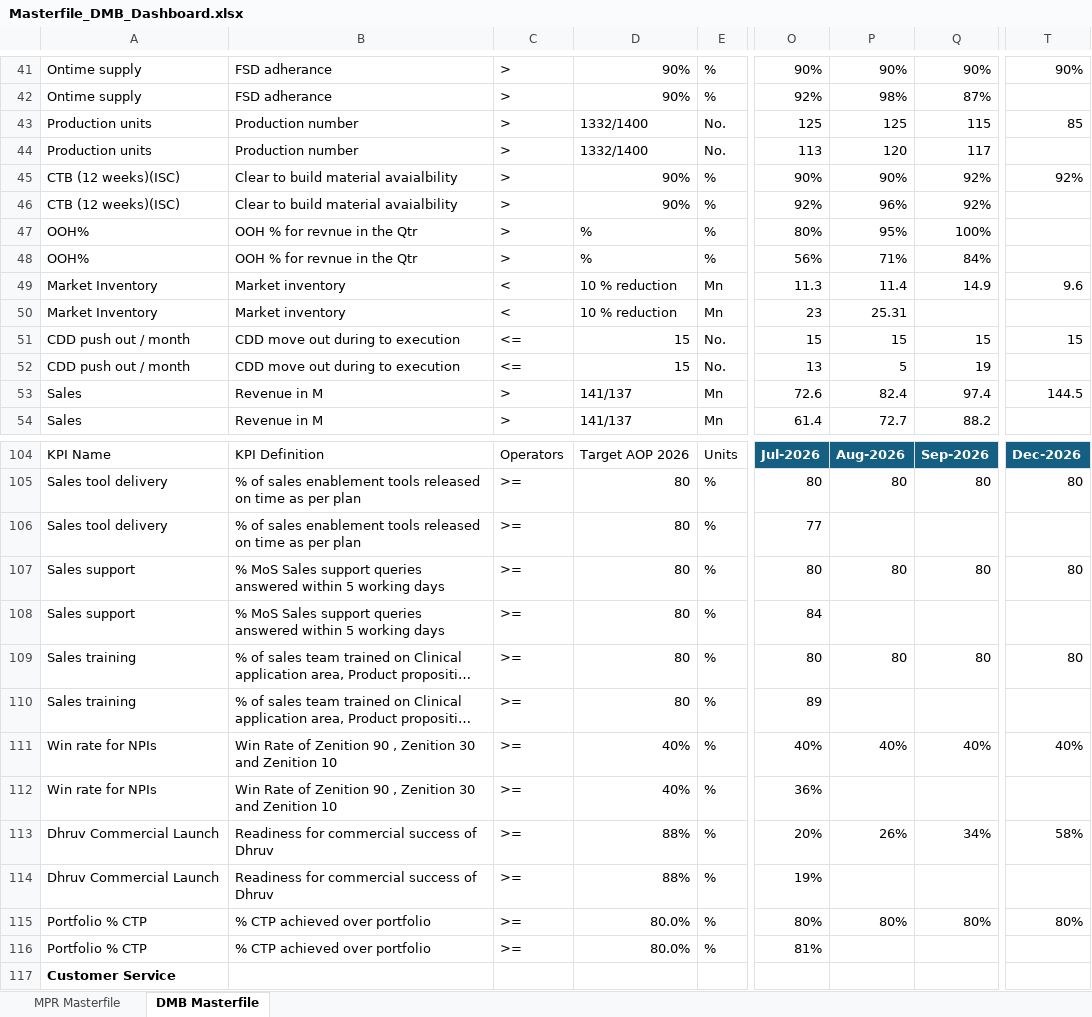
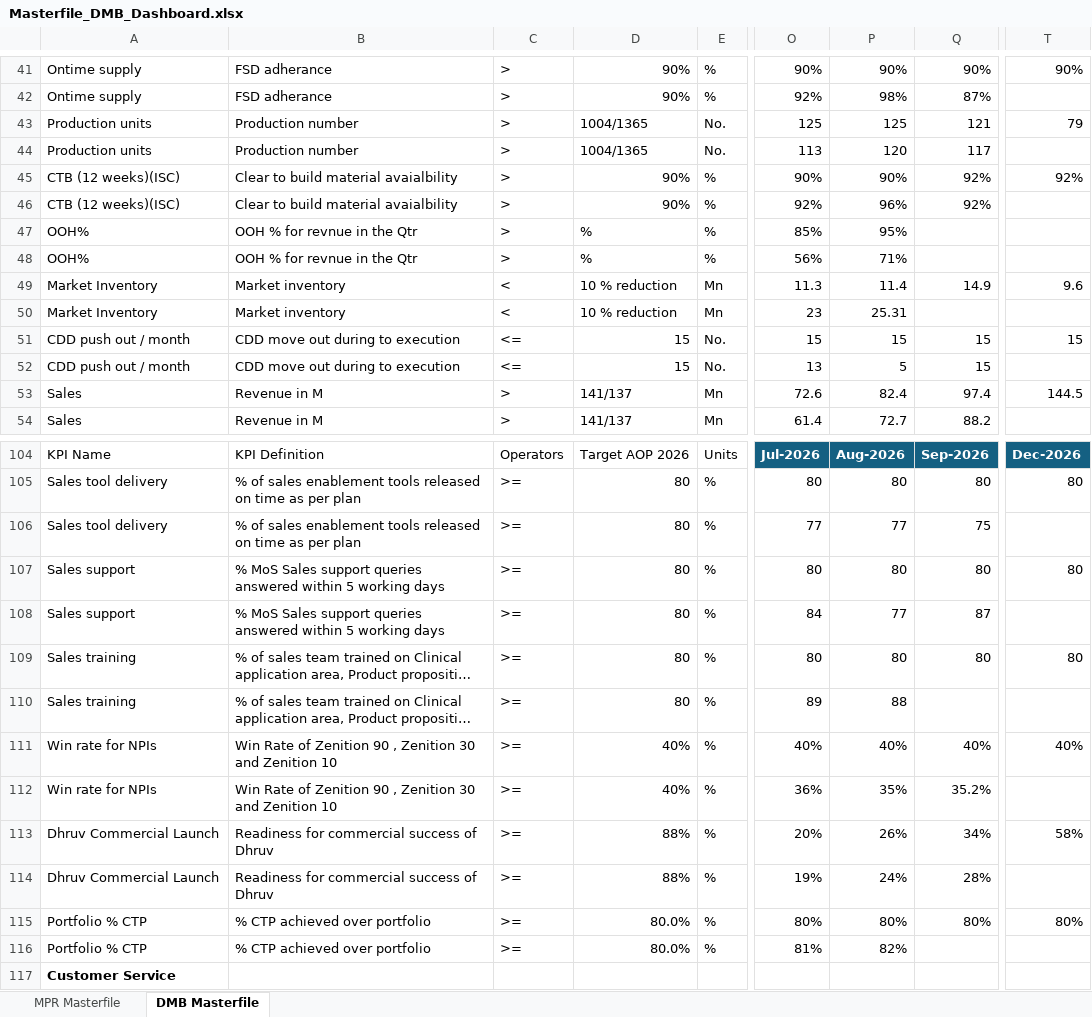
Before and after one commit to kavyabhardwajj30/DMB-Dashboard, an Excel workbook: data/Masterfile_DMB_Dashboard.xlsx, sheet DMB Masterfile, drawn as a sheet; only a part is shown, gaps mark what is left out; long unchanged cells end in …; values as stored, in another font and other column widths than the file's, no borders; table styles not drawn; the diff names each change by its address in the sheet, - before the commit and + after, or states it on an @@ line.

Commit message:
Auto-sync Masterfile_DMB_Dashboard.xlsx from SharePoint via live sync [skip ci]

```diff
--- a/data/Masterfile_DMB_Dashboard.xlsx (sheet DMB Masterfile)
+++ b/data/Masterfile_DMB_Dashboard.xlsx (sheet DMB Masterfile)
-D43:D44: 1332/1400
+D43:D44: 1004/1365
-Q43: 115
+Q43: 121
-T43: 85
+T43: 79
-O47: 80%
+O47: 85%
-Q47: 100%
+Q47: (empty)
-Q48: 84%
+Q48: (empty)
-Q52: 19
+Q52: 15
-P106: (empty)
+P106: 77
-Q106: (empty)
+Q106: 75
-P108: (empty)
+P108: 77
-Q108: (empty)
+Q108: 87
-P110: (empty)
+P110: 88
-P112: (empty)
+P112: 35%
-Q112: (empty)
+Q112: 35.2%
-P114: (empty)
+P114: 24%
-Q114: (empty)
+Q114: 28%
-P116: (empty)
+P116: 82%
```
